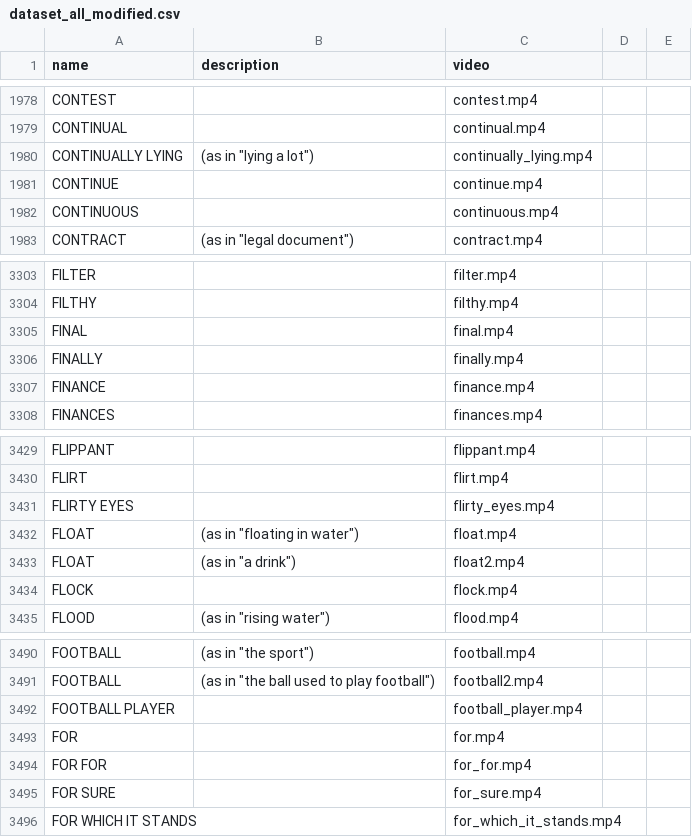
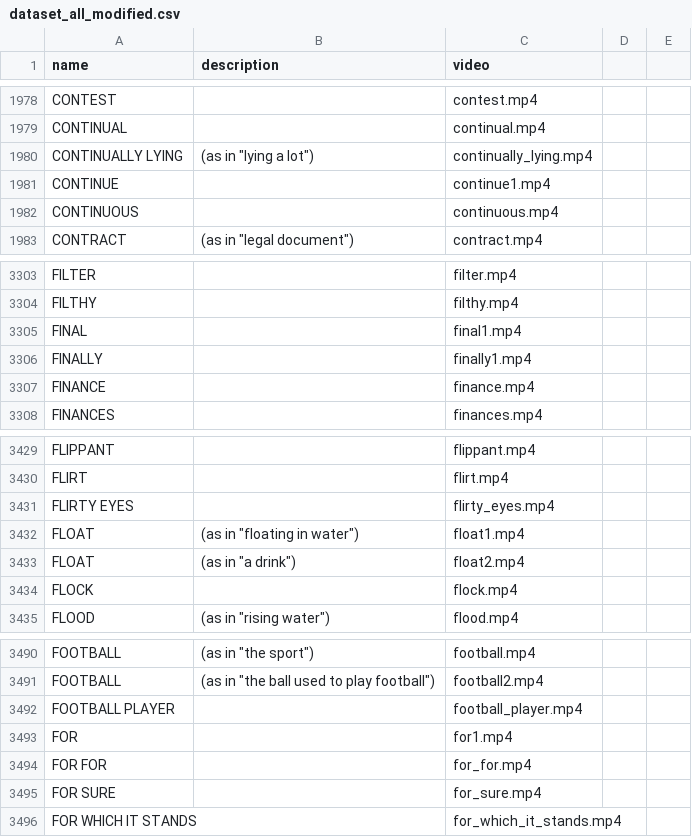
Before and after one commit to GhassenBenMakhlouf/Opizon, a CSV file: app/src/main/res/raw/dataset_all_modified.csv, drawn as a sheet; only a part is shown, gaps mark what is left out.

Commit message:
GBM: correct mistakes in db of app1

```diff
--- a/app/src/main/res/raw/dataset_all_modified.csv
+++ b/app/src/main/res/raw/dataset_all_modified.csv
@@ -1980,3 +1980,3 @@ CONTINUAL,,continual.mp4
 CONTINUALLY LYING,(as in "lying a lot"),continually_lying.mp4
-CONTINUE,,continue.mp4
+CONTINUE,,continue1.mp4
 CONTINUOUS,,continuous.mp4
@@ -3304,4 +3304,4 @@ FILTER,,filter.mp4
 FILTHY,,filthy.mp4
-FINAL,,final.mp4
-FINALLY,,finally.mp4
+FINAL,,final1.mp4
+FINALLY,,finally1.mp4
 FINANCE,,finance.mp4
@@ -3431,3 +3431,3 @@ FLIRT,,flirt.mp4
 FLIRTY EYES,,flirty_eyes.mp4
-FLOAT,(as in "floating in water"),float.mp4
+FLOAT,(as in "floating in water"),float1.mp4
 FLOAT,(as in "a drink"),float2.mp4
@@ -3492,3 +3492,3 @@ FOOTBALL,(as in "the ball used to play football"),football2.mp4
 FOOTBALL PLAYER,,football_player.mp4
-FOR,,for.mp4
+FOR,,for1.mp4
 FOR FOR,,for_for.mp4
```
